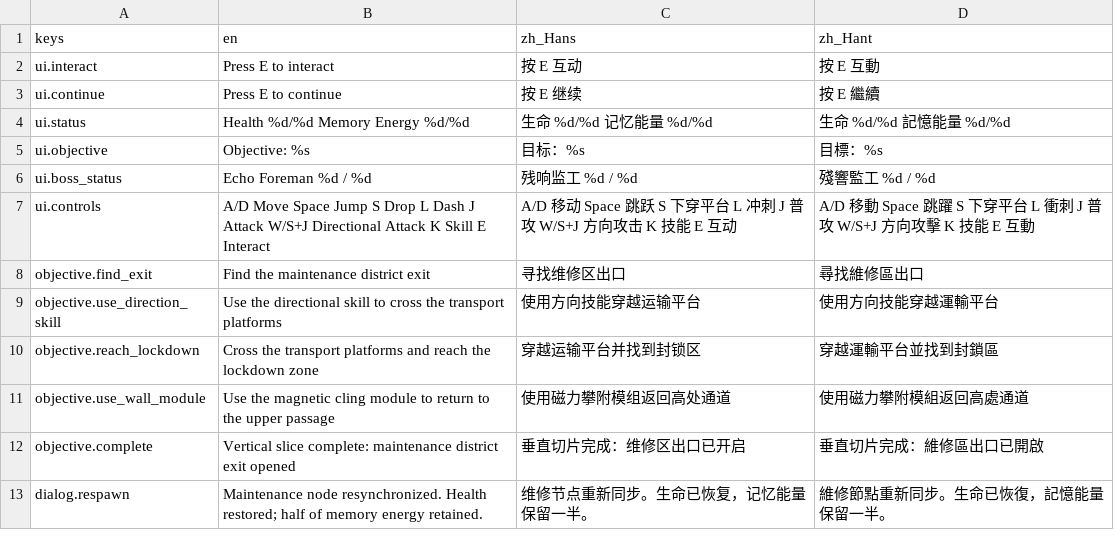
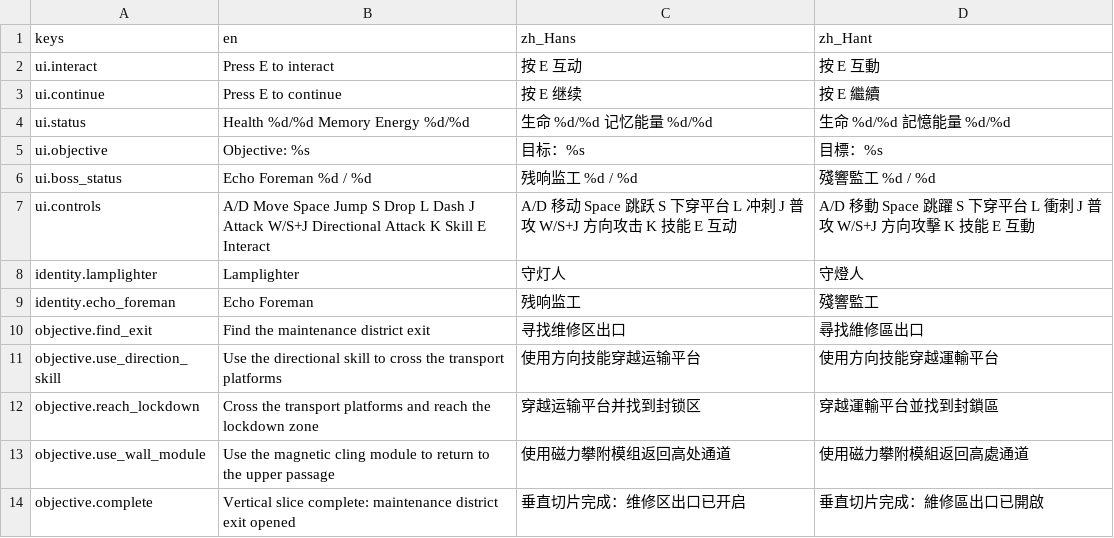
Before and after one commit to tszhungwong/FirstGame, a CSV file: Godot/localization/game.csv, drawn as a sheet; only a part is shown; the shorter side is filled out with more unchanged rows; the diff names each change by its address in the sheet, - before the commit and + after, or states it on an @@ line.

```diff
--- a/Godot/localization/game.csv
+++ b/Godot/localization/game.csv
+row 8: identity.lamplighter | Lamplighter | 守灯人 | 守燈人
+row 9: identity.echo_foreman | Echo Foreman | 残响监工 | 殘響監工
```
Also changed, not shown: 11 other files.
